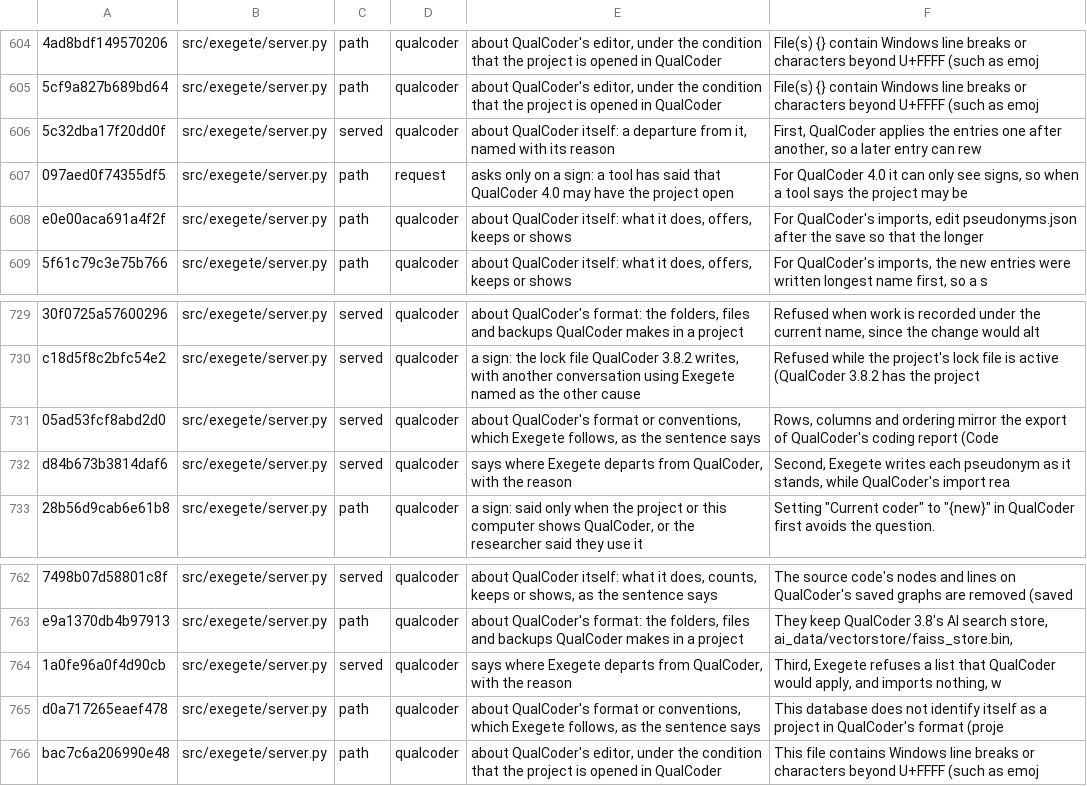
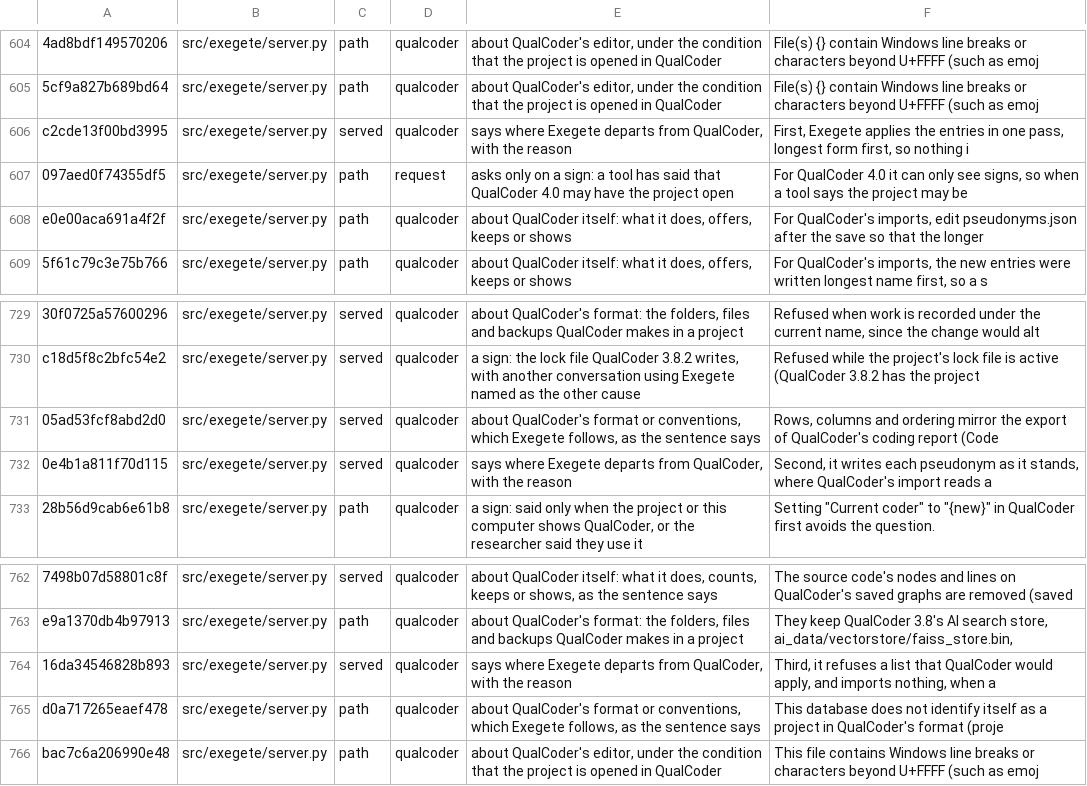
Before and after one commit to nicotem/exegete, a TSV file: scripts/check_texts_ledger.tsv, drawn as a sheet; only a part is shown, gaps mark what is left out; the diff names each change by its address in the sheet, - before the commit and + after, or states it on an @@ line.

```diff
--- a/scripts/check_texts_ledger.tsv
+++ b/scripts/check_texts_ledger.tsv
-A606: 5c32dba17f20dd0f
+A606: c2cde13f00bd3995
-E606: about QualCoder itself: a departure from it, named with its reason
+E606: says where Exegete departs from QualCoder, with the reason
-F606: First, QualCoder applies the entries one after another, so a later entry can rew
+F606: First, Exegete applies the entries in one pass, longest form first, so nothing i
-A732: d84b673b3814daf6
+A732: 0e4b1a811f70d115
-F732: Second, Exegete writes each pseudonym as it stands, while QualCoder's import rea
+F732: Second, it writes each pseudonym as it stands, where QualCoder's import reads a
-A764: 1a0fe96a0f4d90cb
+A764: 16da34546828b893
-F764: Third, Exegete refuses a list that QualCoder would apply, and imports nothing, w
+F764: Third, it refuses a list that QualCoder would apply, and imports nothing, when a
```
Also changed, not shown: 4 other files.
